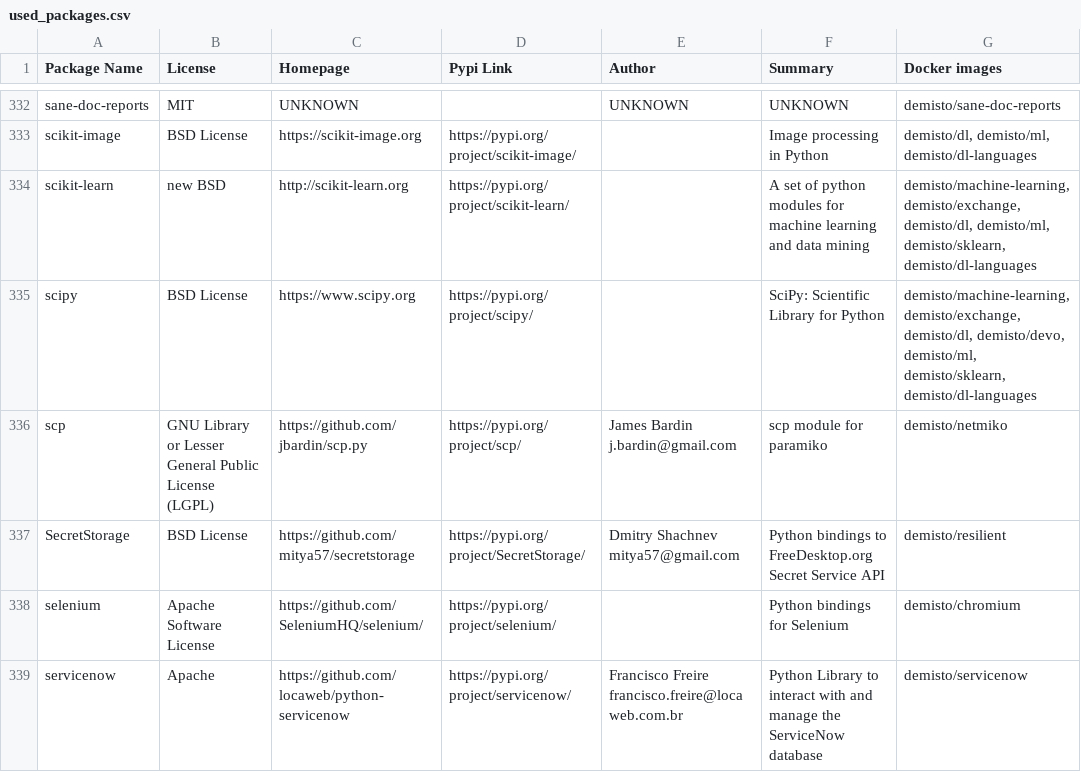
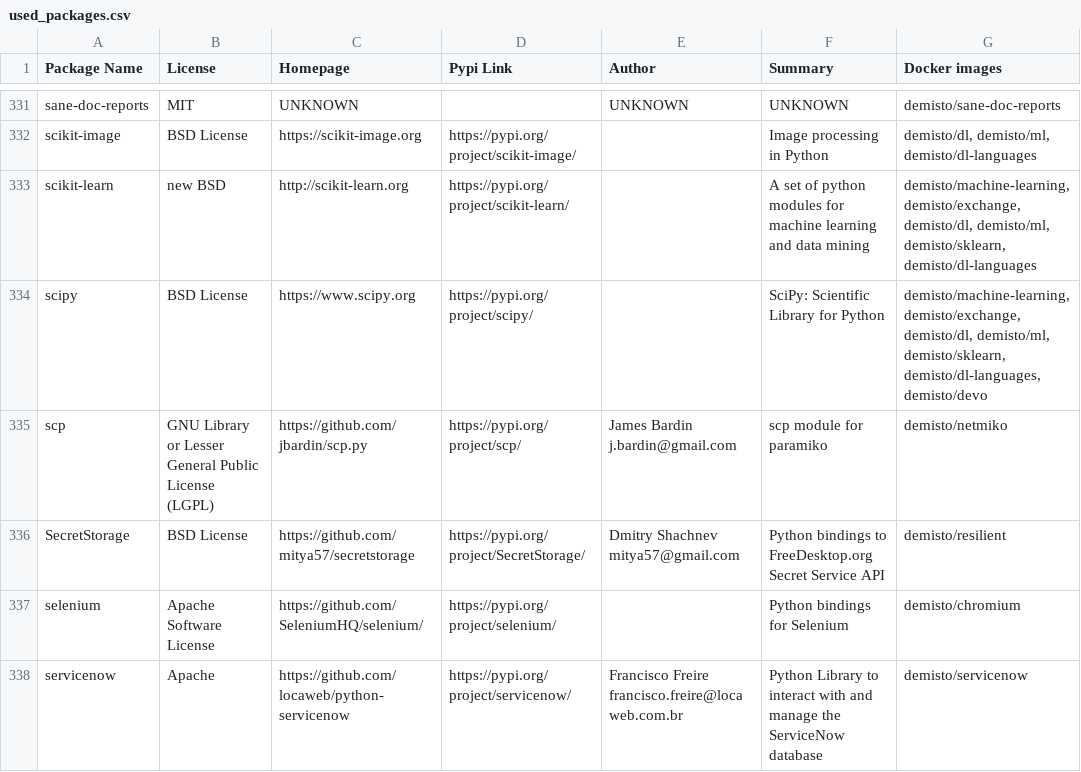
Before and after one commit to upstart-swiss/dockerfiles, a CSV file: used_packages.csv, drawn as a sheet; only a part is shown, gaps mark what is left out; the diff covers the shown part only.

Commit message:
Tue Nov 24 01:02:25 UTC 2020: automatic docker repository update

```diff
--- a/used_packages.csv
+++ b/used_packages.csv
@@ -334,3 +333,3 @@ scikit-image,BSD License,https://scikit-image.org,https://pypi.org/project/sciki
 scikit-learn,new BSD,http://scikit-learn.org,https://pypi.org/project/scikit-learn/,,A set of python modules for machine learning and data mining,"demisto/machine-learning, demisto/exchange, demisto/dl, demisto/ml, demisto/sklearn, demisto/dl-languages"
-scipy,BSD License,https://www.scipy.org,https://pypi.org/project/scipy/,,SciPy: Scientific Library for Python,"demisto/machine-learning, demisto/exchange, demisto/dl, demisto/devo, demisto/ml, demisto/sklearn, demisto/dl-languages"
+scipy,BSD License,https://www.scipy.org,https://pypi.org/project/scipy/,,SciPy: Scientific Library for Python,"demisto/machine-learning, demisto/exchange, demisto/dl, demisto/ml, demisto/sklearn, demisto/dl-languages, demisto/devo"
 scp,GNU Library or Lesser General Public License (LGPL),https://github.com/jbardin/scp.py,https://pypi.org/project/scp/,James Bardin j.bardin@gmail.com,scp module for paramiko,demisto/netmiko
```
Also changed, not shown: 1 removed row and 34 edited cells elsewhere in this file, 7 other files.
